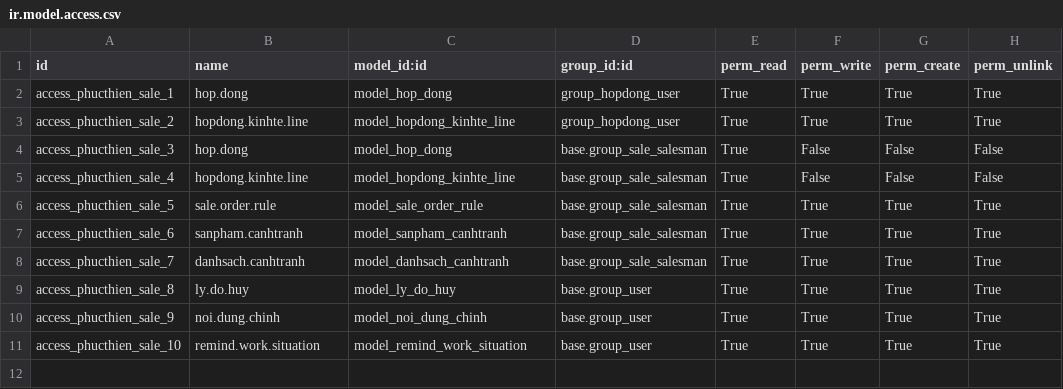
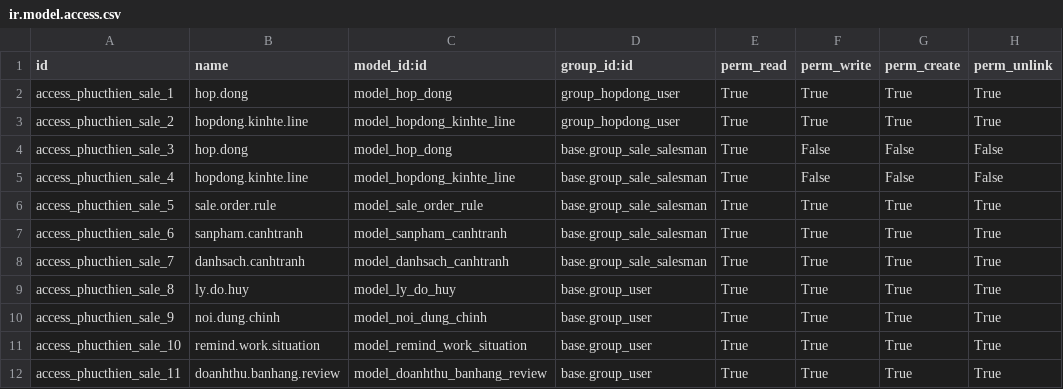
Before and after one commit to minhphung171093/GreenERP_V7, a CSV file: openerp/addons-phucthien/green_erp_phucthien_sale/security/ir.model.access.csv, drawn as a sheet.

```diff
--- a/openerp/addons-phucthien/green_erp_phucthien_sale/security/ir.model.access.csv
+++ b/openerp/addons-phucthien/green_erp_phucthien_sale/security/ir.model.access.csv
@@ -11 +11,2 @@ access_phucthien_sale_9,noi.dung.chinh,model_noi_dung_chinh,base.group_user,True
 access_phucthien_sale_10,remind.work.situation,model_remind_work_situation,base.group_user,True,True,True,True
+access_phucthien_sale_11,doanhthu.banhang.review,model_doanhthu_banhang_review,base.group_user,True,True,True,True
```
Also changed, not shown: 7 other files.
